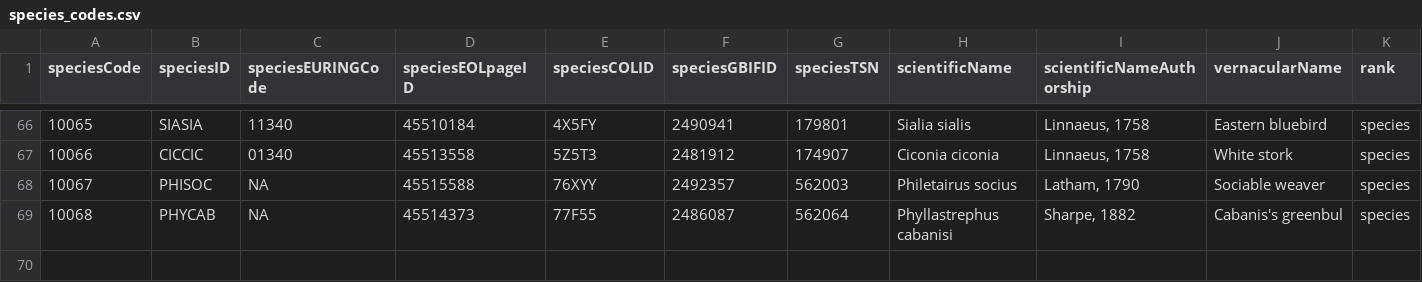
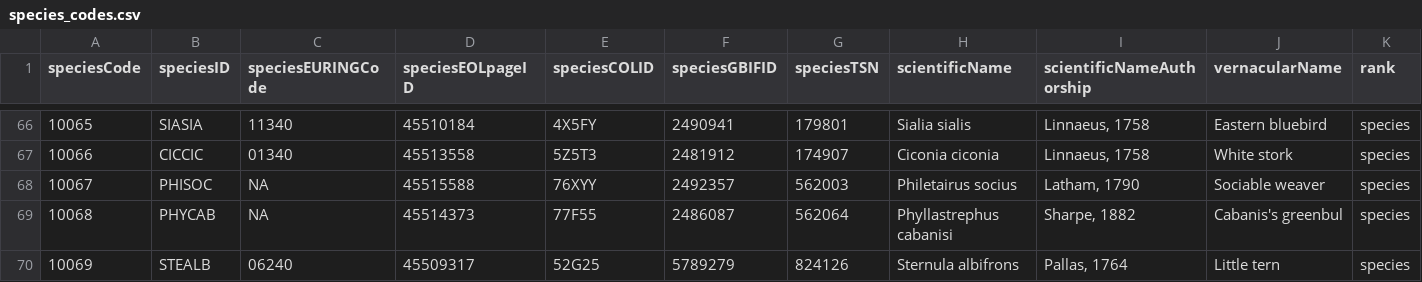
Before and after one commit to SPI-Birds/metadata, a CSV file: inst/extdata/species_codes.csv, drawn as a sheet; only a part is shown, gaps mark what is left out; the diff names each change by its address in the sheet, - before the commit and + after, or states it on an @@ line.

```diff
--- a/inst/extdata/species_codes.csv
+++ b/inst/extdata/species_codes.csv
+row 70: 10069 | STEALB | 06240 | 45509317 | 52G25 | 5789279 | 824126 | Sternula albifrons | Pallas, 1764 | Little tern | species
```
Also changed, not shown: inst/extdata/archive/site_codes.csv, inst/extdata/archive/species_codes.csv, 3 other files.
